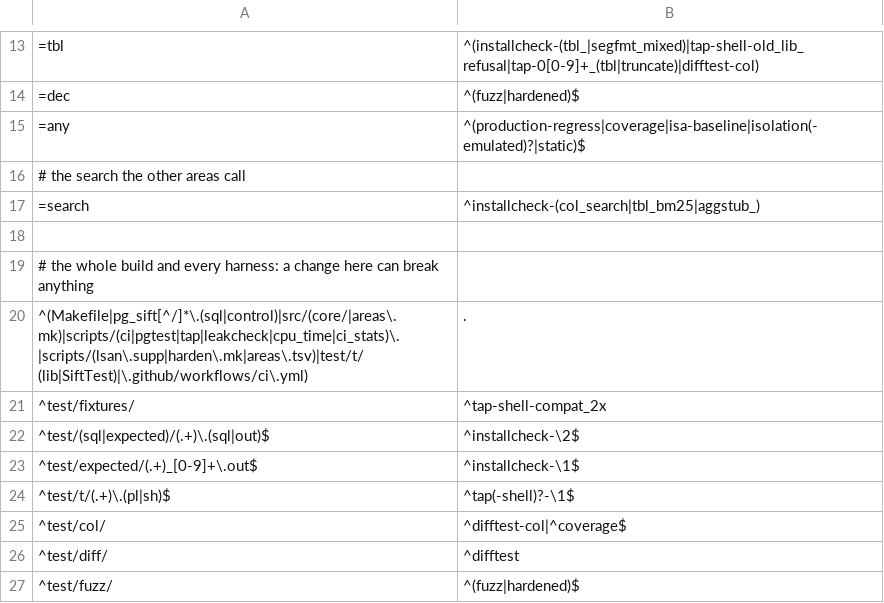
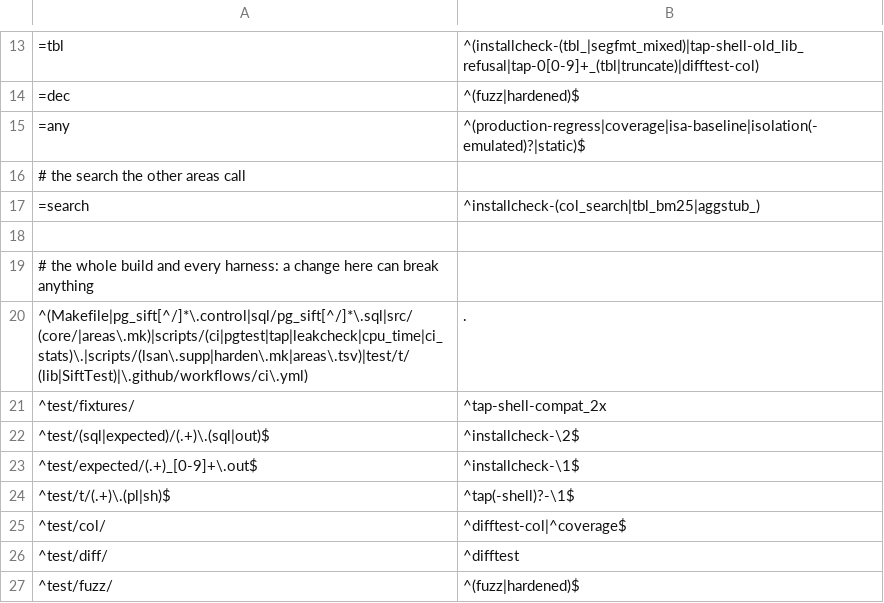
Before and after one commit to brauliobo/pg_sift, a TSV file: scripts/areas.tsv, drawn as a sheet; only a part is shown, gaps mark what is left out.

Commit message:
extension: packaging: install SQL scripts from sql directory

```diff
--- a/scripts/areas.tsv
+++ b/scripts/areas.tsv
@@ -19,3 +19,3 @@
 # the whole build and every harness: a change here can break anything
-^(Makefile|pg_sift[^/]*\.(sql|control)|src/(core/|areas\.mk)|scripts/(ci|pgtest|tap|leakcheck|cpu_time|ci_stats)\.|scripts/(lsan\.supp|harden\.mk|areas\.tsv)|test/t/(lib|SiftTest)|\.github/workflows/ci\.yml)	.
+^(Makefile|pg_sift[^/]*\.control|sql/pg_sift[^/]*\.sql|src/(core/|areas\.mk)|scripts/(ci|pgtest|tap|leakcheck|cpu_time|ci_stats)\.|scripts/(lsan\.supp|harden\.mk|areas\.tsv)|test/t/(lib|SiftTest)|\.github/workflows/ci\.yml)	.
 ^test/fixtures/	^tap-shell-compat_2x
```
Also changed, not shown: 26 other files.
